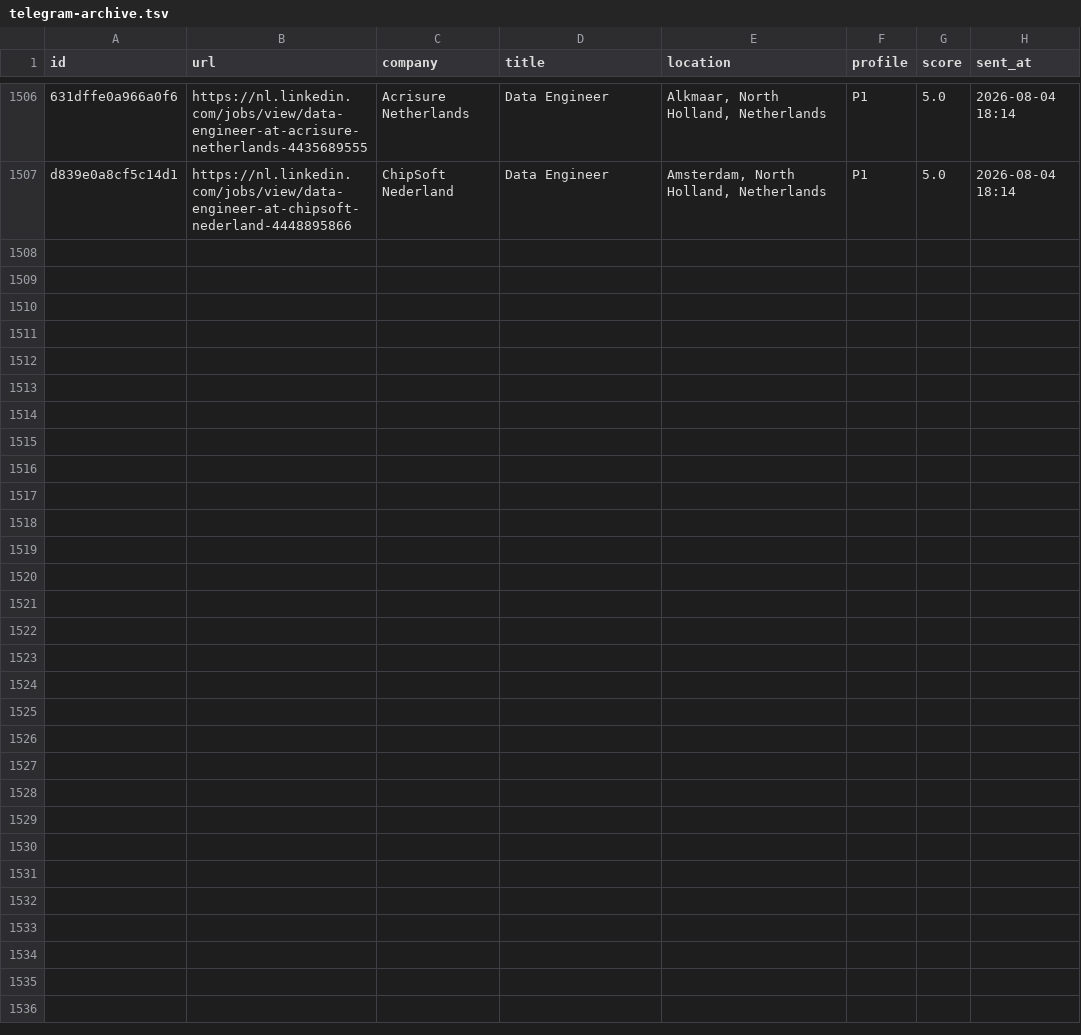
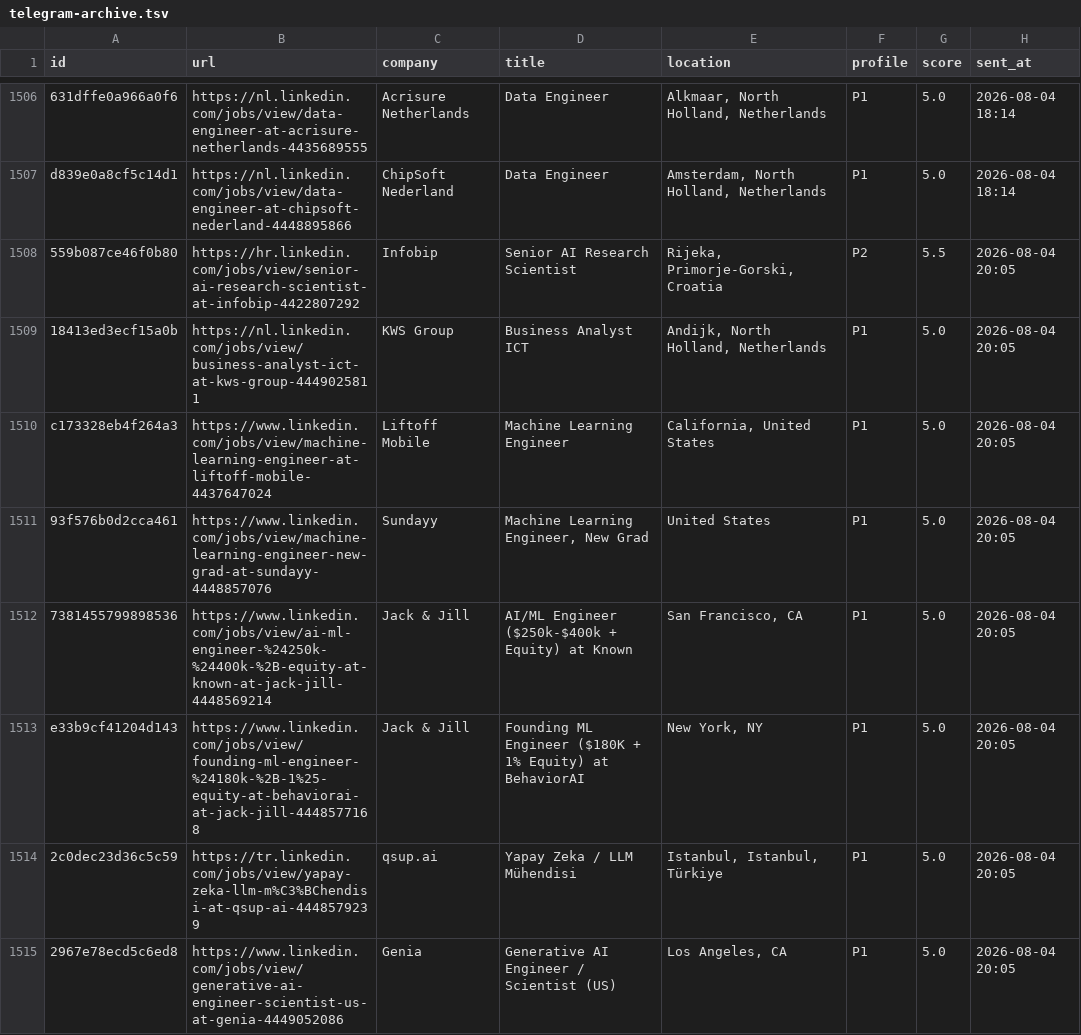
Before and after one commit to semihalperdundar/career-ops-agent, a TSV file: data/telegram-archive.tsv, drawn as a sheet; only a part is shown, gaps mark what is left out; the diff covers the shown part only; the diff names each change by its address in the sheet, - before the commit and + after, or states it on an @@ line.

```diff
--- a/data/telegram-archive.tsv
+++ b/data/telegram-archive.tsv
+row 1508: 559b087ce46f0b80 | https://hr.linkedin.com/jobs/view/senior-ai-research-scientist-at-infobip-4422807292 | Infobip | Senior AI Research Scientist | Rijeka, Primorje-Gorski, Croatia | P2 | 5.5 | 2026-08-04 20:05
+row 1509: 18413ed3ecf15a0b | https://nl.linkedin.com/jobs/view/business-analyst-ict-at-kws-group-4449025811 | KWS Group | Business Analyst ICT | Andijk, North Holland, Netherlands | P1 | 5.0 | 2026-08-04 20:05
+row 1510: c173328eb4f264a3 | https://www.linkedin.com/jobs/view/machine-learning-engineer-at-liftoff-mobile-4437647024 | Liftoff Mobile | Machine Learning Engineer | California, United States | P1 | 5.0 | 2026-08-04 20:05
+row 1511: 93f576b0d2cca461 | https://www.linkedin.com/jobs/view/machine-learning-engineer-new-grad-at-sundayy-4448857076 | Sundayy | Machine Learning Engineer, New Grad | United States | P1 | 5.0 | 2026-08-04 20:05
+row 1512: 7381455799898536 | https://www.linkedin.com/jobs/view/ai-ml-engineer-%24250k-%24400k-%2B-equity-at-known-at-jack-jill-4448569214 | Jack & Jill | AI/ML Engineer ($250k-$400k + Equity) at Known | San Francisco, CA | P1 | 5.0 | 2026-08-04 20:05
+row 1513: e33b9cf41204d143 | https://www.linkedin.com/jobs/view/founding-ml-engineer-%24180k-%2B-1%25-equity-at-behaviorai-at-jack-jill-4448577168 | Jack & Jill | Founding ML Engineer ($180K + 1% Equity) at BehaviorAI | New York, NY | P1 | 5.0 | 2026-08-04 20:05
+row 1514: 2c0dec23d36c5c59 | https://tr.linkedin.com/jobs/view/yapay-zeka-llm-m%C3%BChendisi-at-qsup-ai-4448579239 | qsup.ai | Yapay Zeka / LLM Mühendisi | Istanbul, Istanbul, Türkiye | P1 | 5.0 | 2026-08-04 20:05
+row 1515: 2967e78ecd5c6ed8 | https://www.linkedin.com/jobs/view/generative-ai-engineer-scientist-us-at-genia-4449052086 | Genia | Generative AI Engineer / Scientist (US) | Los Angeles, CA | P1 | 5.0 | 2026-08-04 20:05
```
Also changed, not shown: 7 added rows elsewhere in this file, data/telegram-sent.tsv, 1 other file.
